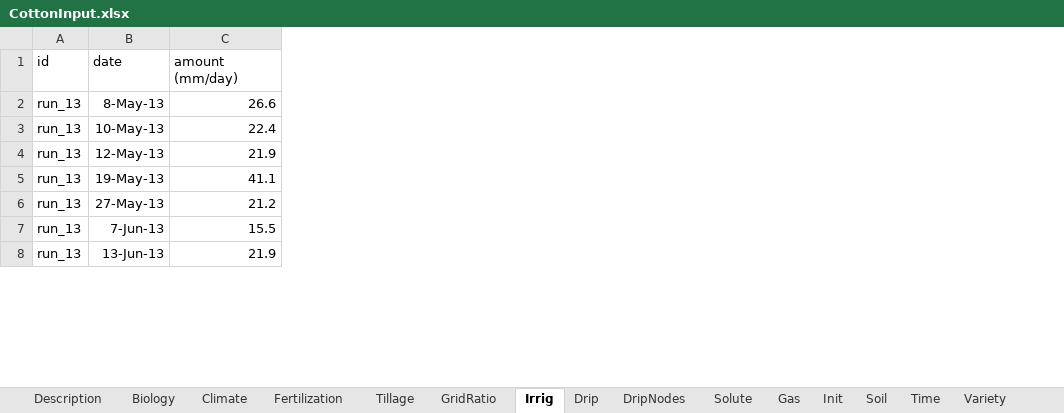
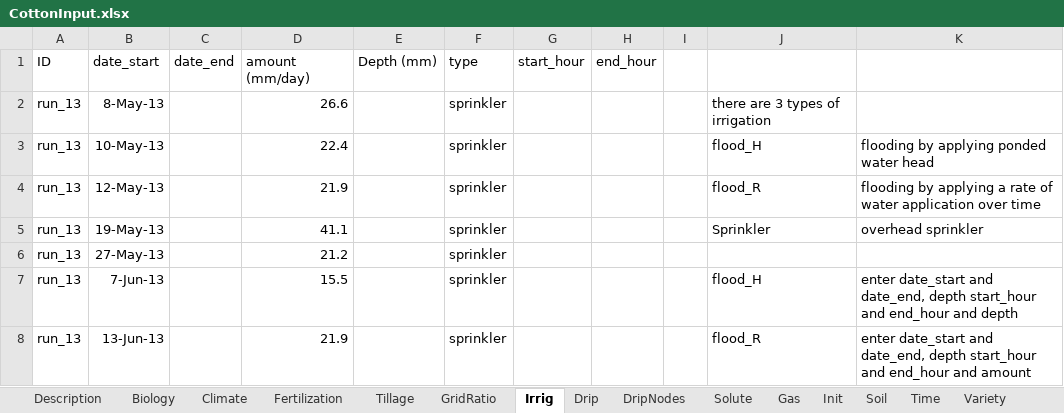
Before and after one commit to USDA-ARS-ACSL/ExcelInterface_Gossym, an Excel workbook: ExampleInput/CottonBeltExample/CottonInput.xlsx, sheet Irrig, drawn as a sheet; only a part is shown; values as stored, in another font and other column widths than the file's, no borders; removed rows and columns are numbered as before the commit, all else as after; the diff names each change by its address in the sheet, - before the commit and + after, or states it on an @@ line.

Commit message:
Revised for different irrigation options and N2O

```diff
--- a/ExampleInput/CottonBeltExample/CottonInput.xlsx (sheet Irrig)
+++ b/ExampleInput/CottonBeltExample/CottonInput.xlsx (sheet Irrig)
+column C, empty
+column E, empty
+column F, rows 2-8: all sprinkler
+column G, empty
+column H, empty
+column I, empty
+column J, rows 2-8: there are 3 types of irrigation | flood_H | flood_R | Sprinkler |  | flood_H | flood_R
+column K, rows 3-8: flooding by applying ponded water head | flooding by applying a rate of water application over time | overhead sprinkler |  | enter date_start and date_end, depth start_hour and end_hour and depth | enter date_start and date_end, depth start_hour and end_hour and amount
-row 1: id | date | amount (mm/day)
+row 1: ID | date_start | date_end | amount (mm/day) | Depth (mm) | type | start_hour | end_hour
```
Also changed, not shown: sheet Description, sheet Gas, sheet Soil, other sheet tabs, formulas that keep their value, ExampleInput/Mississippi/CottonInput1.xlsx, 7 other files.
